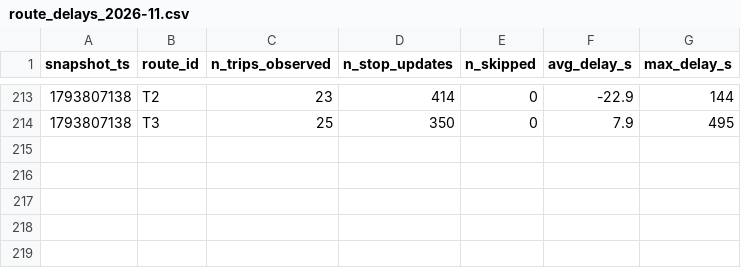
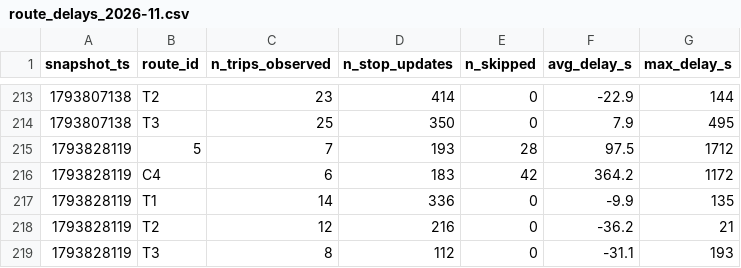
Before and after one commit to exofri/smart-mobility-lemans, a CSV file: data/history/route_delays_2026-11.csv, drawn as a sheet; only a part is shown, gaps mark what is left out.

```diff
--- a/data/history/route_delays_2026-11.csv
+++ b/data/history/route_delays_2026-11.csv
@@ -214 +214,6 @@ snapshot_ts,route_id,n_trips_observed,n_stop_updates,n_skipped,avg_delay_s,max_d
 1793807138,T3,25,350,0,7.9,495
+1793828119,5,7,193,28,97.5,1712
+1793828119,C4,6,183,42,364.2,1172
+1793828119,T1,14,336,0,-9.9,135
+1793828119,T2,12,216,0,-36.2,21
+1793828119,T3,8,112,0,-31.1,193
```
Also changed, not shown: 1 other file.
